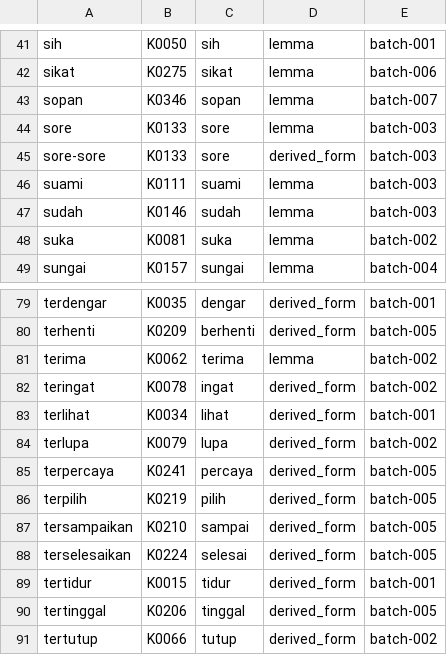
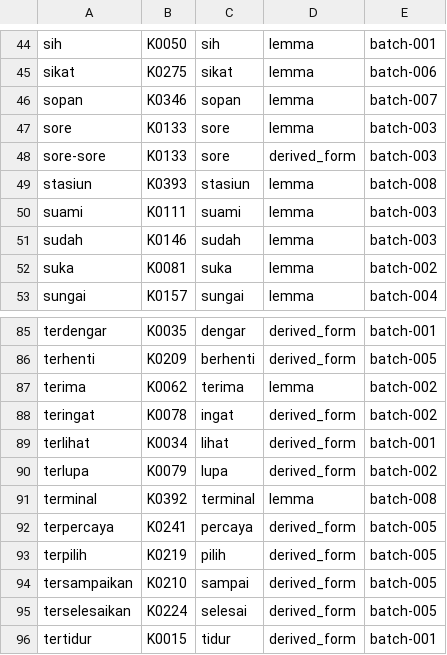
Before and after one commit to semoliginon-ops/Lexara-Chatbot, a TSV file: data/kamus/index/s-u.tsv, drawn as a sheet; only a part is shown, gaps mark what is left out; the shorter side is filled out with more unchanged rows; the diff covers the shown part only.

Commit message:
Index approved batch 008 tokens

```diff
--- a/data/kamus/index/s-u.tsv
+++ b/data/kamus/index/s-u.tsv
@@ -45,2 +48,3 @@ sore	K0133	sore	lemma	batch-003
 sore-sore	K0133	sore	derived_form	batch-003
+stasiun	K0393	stasiun	lemma	batch-008
 suami	K0111	suami	lemma	batch-003
@@ -84,2 +90,3 @@ terlihat	K0034	lihat	derived_form	batch-001
 terlupa	K0079	lupa	derived_form	batch-002
+terminal	K0392	terminal	lemma	batch-008
 terpercaya	K0241	percaya	derived_form	batch-005
```
Also changed, not shown: 8 added rows elsewhere in this file.
